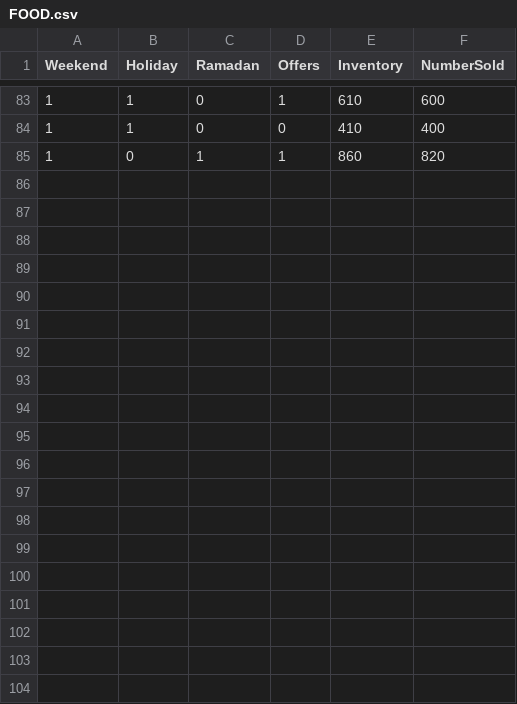
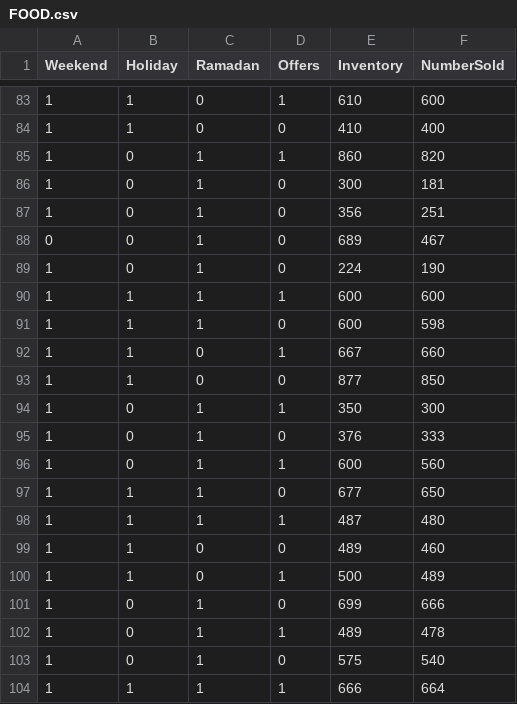
Before and after one commit to fatema-almerbati/benefitAI, a CSV file: FOOD.csv, drawn as a sheet; only a part is shown, gaps mark what is left out; the diff covers the shown part only.

Commit message:
Add files via upload

```diff
--- a/FOOD.csv
+++ b/FOOD.csv
@@ -85 +85,20 @@ Weekend,Holiday,Ramadan,Offers,Inventory,NumberSold
 1,0,1,1,860,820
+1,0,1,0,300,181
+1,0,1,0,356,251
+0,0,1,0,689,467
+1,0,1,0,224,190
+1,1,1,1,600,600
+1,1,1,0,600,598
+1,1,0,1,667,660
+1,1,0,0,877,850
+1,0,1,1,350,300
+1,0,1,0,376,333
+1,0,1,1,600,560
+1,1,1,0,677,650
+1,1,1,1,487,480
+1,1,0,0,489,460
+1,1,0,1,500,489
+1,0,1,0,699,666
+1,0,1,1,489,478
+1,0,1,0,575,540
+1,1,1,1,666,664
```
Also changed, not shown: 60 added rows elsewhere in this file.
